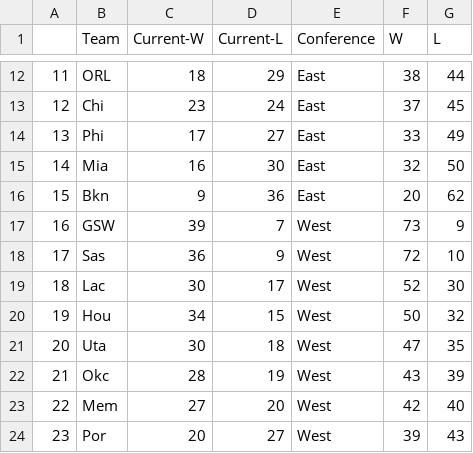
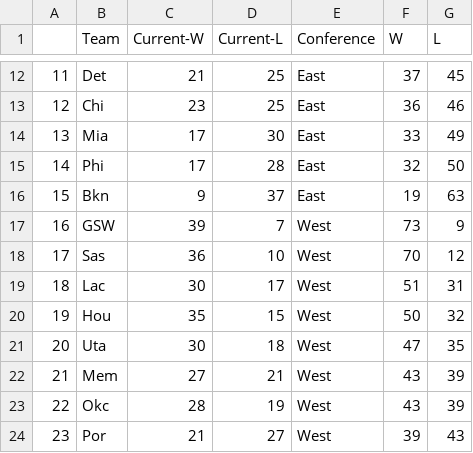
Before and after one commit to derek-corcoran-barrios/Sloan, a CSV file: ProjStand.csv, drawn as a sheet; only a part is shown, gaps mark what is left out; the diff covers the shown part only.

```diff
--- a/ProjStand.csv
+++ b/ProjStand.csv
@@ -12,13 +12,13 @@
-"11","ORL",18,29,"East",38,44
-"12","Chi",23,24,"East",37,45
-"13","Phi",17,27,"East",33,49
-"14","Mia",16,30,"East",32,50
-"15","Bkn",9,36,"East",20,62
+"11","Det",21,25,"East",37,45
+"12","Chi",23,25,"East",36,46
+"13","Mia",17,30,"East",33,49
+"14","Phi",17,28,"East",32,50
+"15","Bkn",9,37,"East",19,63
 "16","GSW",39,7,"West",73,9
-"17","Sas",36,9,"West",72,10
-"18","Lac",30,17,"West",52,30
-"19","Hou",34,15,"West",50,32
+"17","Sas",36,10,"West",70,12
+"18","Lac",30,17,"West",51,31
+"19","Hou",35,15,"West",50,32
 "20","Uta",30,18,"West",47,35
-"21","Okc",28,19,"West",43,39
-"22","Mem",27,20,"West",42,40
-"23","Por",20,27,"West",39,43
+"21","Mem",27,21,"West",43,39
+"22","Okc",28,19,"West",43,39
+"23","Por",21,27,"West",39,43
```
Also changed, not shown: 53 edited cells elsewhere in this file, datos2017.csv, future_games.csv, 7 other files.
